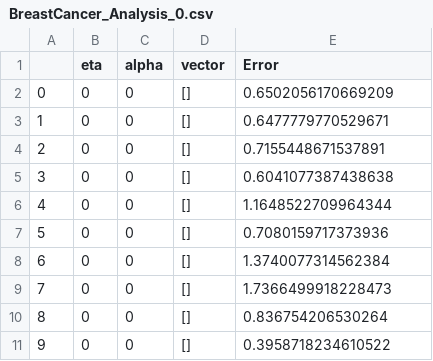
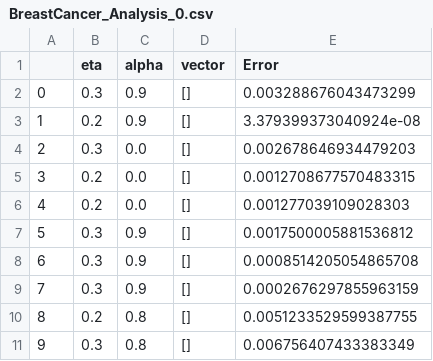
Before and after one commit to EthanSkelton9/csci447_project3, a CSV file: BreastCancer/BreastCancer_Analysis_0.csv, drawn as a sheet.

```diff
--- a/BreastCancer/BreastCancer_Analysis_0.csv
+++ b/BreastCancer/BreastCancer_Analysis_0.csv
@@ -1,11 +1,11 @@
 ,eta,alpha,vector,Error
-0,0,0,[],0.6502056170669209
-1,0,0,[],0.6477779770529671
-2,0,0,[],0.7155448671537891
-3,0,0,[],0.6041077387438638
-4,0,0,[],1.1648522709964344
-5,0,0,[],0.7080159717373936
-6,0,0,[],1.3740077314562384
-7,0,0,[],1.7366499918228473
-8,0,0,[],0.836754206530264
-9,0,0,[],0.3958718234610522
+0,0.3,0.9,[],0.003288676043473299
+1,0.2,0.9,[],3.379399373040924e-08
+2,0.3,0.0,[],0.002678646934479203
+3,0.2,0.0,[],0.0012708677570483315
+4,0.2,0.0,[],0.001277039109028303
+5,0.3,0.9,[],0.0017500005881536812
+6,0.3,0.9,[],0.0008514205054865708
+7,0.3,0.9,[],0.0002676297855963159
+8,0.2,0.8,[],0.0051233529599387755
+9,0.3,0.8,[],0.006756407433383349
```
Also changed, not shown: BreastCancer/BreastCancer_Analysis_2.csv, BreastCancer/BreastCancer_Pred.csv, 23 other files.
